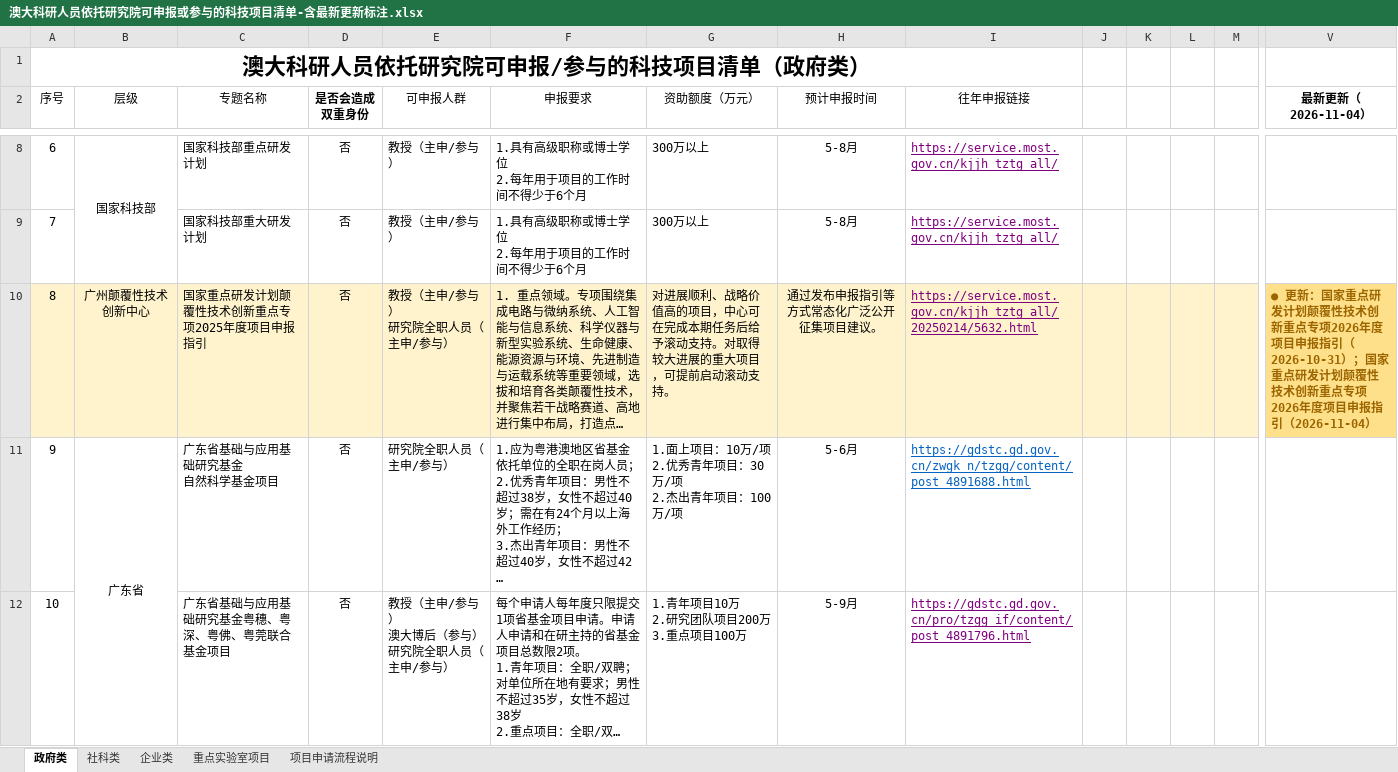
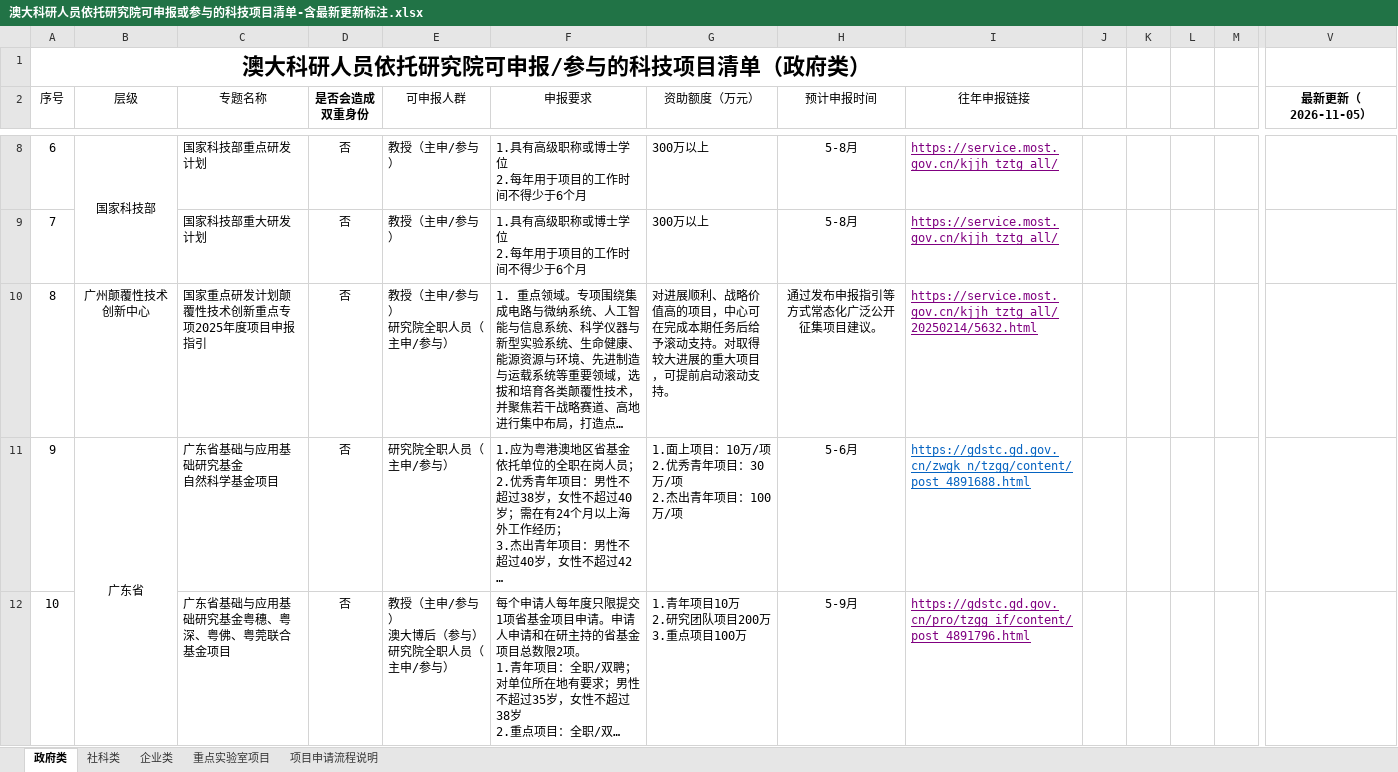
Before and after one commit to JUNSHENG428/um-research-monitor, an Excel workbook: export/澳大科研人员依托研究院可申报或参与的科技项目清单-含最新更新标注.xlsx, sheet 政府类, drawn as a sheet; only a part is shown, gaps mark what is left out; long unchanged cells end in …; values as stored, in another font and other column widths than the file's, no borders; the diff covers the shown part only; the diff names each change by its address in the sheet, - before the commit and + after, or states it on an @@ line.

Commit message:
data: 2026-11-05 自动更新

```diff
--- a/export/澳大科研人员依托研究院可申报或参与的科技项目清单-含最新更新标注.xlsx (sheet 政府类)
+++ b/export/澳大科研人员依托研究院可申报或参与的科技项目清单-含最新更新标注.xlsx (sheet 政府类)
-V2: 最新更新（2026-11-04）
+V2: 最新更新（2026-11-05）
-A10:M10 fill: #FFF3CD
+A10:M10 fill: none
-V10 (最新更新（2026-11-05）): ● 更新：国家重点研发计划颠覆性技术创新重点专项2026年度项目申报指引（2026-10-31）；国家重点研发计划颠覆性技术创新重点专项2026年度项目申报指引（2026-11-04）
+V10 (最新更新（2026-11-05）): (empty)
-V10 fill: #FFE08A
+V10 fill: none
```
Also changed, not shown: cell formats elsewhere in this sheet, sheet 社科类, sheet 企业类, sheet 重点实验室项目, 1 other file.
